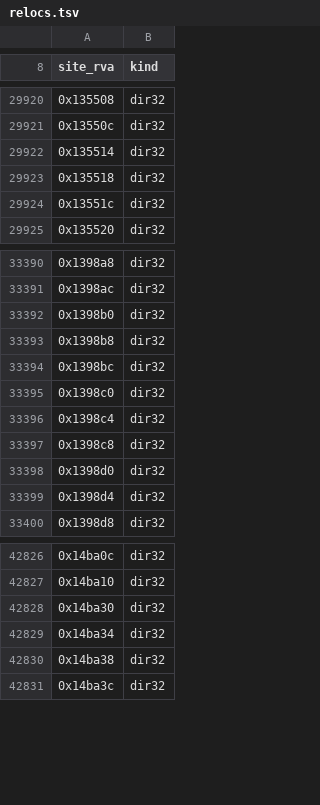
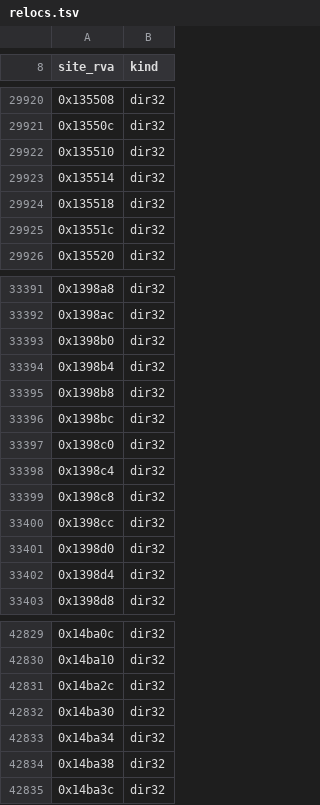
Before and after one commit to Simontwice/homm3-decomp, a TSV file: config/retail/h3maped/relocs.tsv, drawn as a sheet; only a part is shown, gaps mark what is left out; the diff names each change by its address in the sheet, - before the commit and + after, or states it on an @@ line.

```diff
--- a/config/retail/h3maped/relocs.tsv
+++ b/config/retail/h3maped/relocs.tsv
+row 29922: 0x135510 | dir32
+row 33394: 0x1398b4 | dir32
+row 33400: 0x1398cc | dir32
+row 42831: 0x14ba2c | dir32
```
Also changed, not shown: config/retail/h3ccmped/functions.tsv, config/retail/h3ccmped/relocs.tsv, 7 other files.
